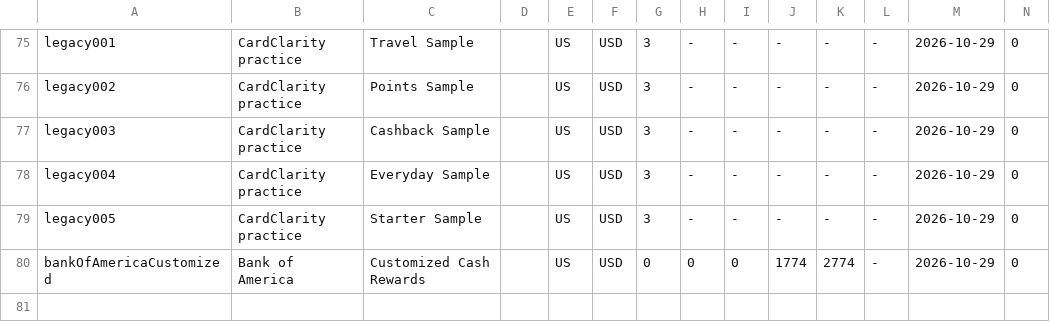
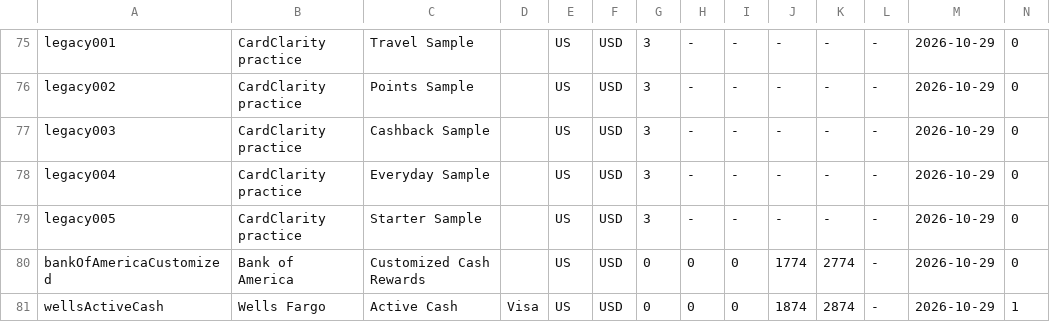
Before and after one commit to ninj777/edencardclarity, a TSV file: data/cardRecords.tsv, drawn as a sheet; only a part is shown, gaps mark what is left out; rows hold the shown columns only; the diff covers the shown part only; the diff names each change by its address in the sheet, - before the commit and + after, or states it on an @@ line.

```diff
--- a/data/cardRecords.tsv
+++ b/data/cardRecords.tsv
+row 81: wellsActiveCash | Wells Fargo | Active Cash | Visa | US | USD | 0 | 0 | 0 | 1874 | 2874 | - | 2026-10-29 | 1
```
Also changed, not shown: 1 added row and 9 edited cells elsewhere in this file, data/rewardRules.tsv, 23 other files.
